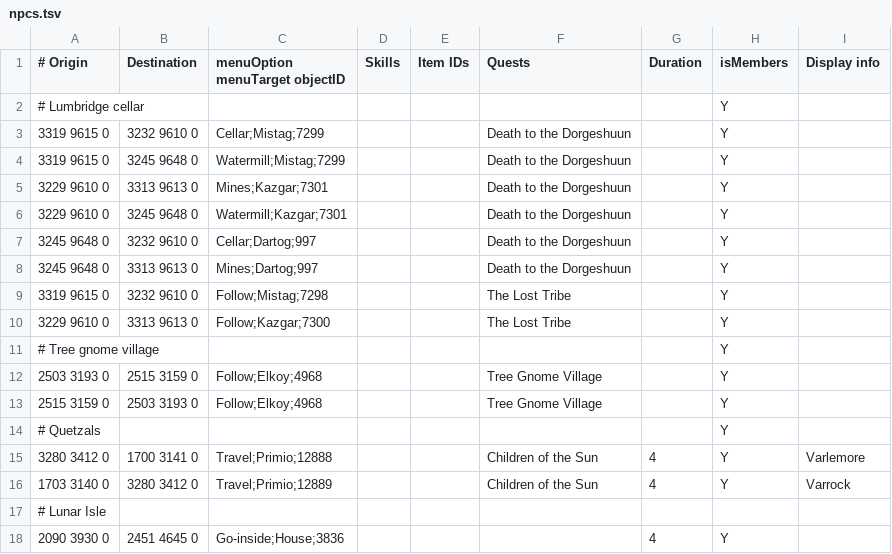
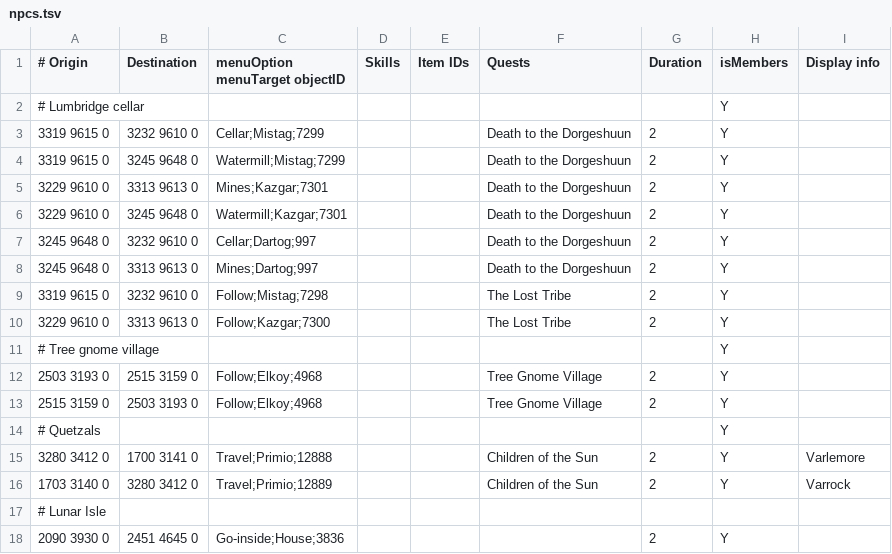
Before and after one commit to NewGenEng/Microbot, a TSV file: runelite-client/src/main/resources/net/runelite/client/plugins/microbot/shortestpath/npcs.tsv, drawn as a sheet.

Commit message:
fix: shorten duration on NPCs to prefer these over using teleport to GE

```diff
--- a/runelite-client/src/main/resources/net/runelite/client/plugins/microbot/shortestpath/npcs.tsv
+++ b/runelite-client/src/main/resources/net/runelite/client/plugins/microbot/shortestpath/npcs.tsv
@@ -2,17 +2,17 @@
 # Lumbridge cellar							Y	
-3319 9615 0	3232 9610 0	Cellar;Mistag;7299			Death to the Dorgeshuun		Y	
-3319 9615 0	3245 9648 0	Watermill;Mistag;7299			Death to the Dorgeshuun		Y	
-3229 9610 0	3313 9613 0	Mines;Kazgar;7301			Death to the Dorgeshuun		Y	
-3229 9610 0	3245 9648 0	Watermill;Kazgar;7301			Death to the Dorgeshuun		Y	
-3245 9648 0	3232 9610 0	Cellar;Dartog;997			Death to the Dorgeshuun		Y	
-3245 9648 0	3313 9613 0	Mines;Dartog;997			Death to the Dorgeshuun		Y	
-3319 9615 0	3232 9610 0	Follow;Mistag;7298			The Lost Tribe		Y	
-3229 9610 0	3313 9613 0	Follow;Kazgar;7300			The Lost Tribe		Y	
+3319 9615 0	3232 9610 0	Cellar;Mistag;7299			Death to the Dorgeshuun	2	Y	
+3319 9615 0	3245 9648 0	Watermill;Mistag;7299			Death to the Dorgeshuun	2	Y	
+3229 9610 0	3313 9613 0	Mines;Kazgar;7301			Death to the Dorgeshuun	2	Y	
+3229 9610 0	3245 9648 0	Watermill;Kazgar;7301			Death to the Dorgeshuun	2	Y	
+3245 9648 0	3232 9610 0	Cellar;Dartog;997			Death to the Dorgeshuun	2	Y	
+3245 9648 0	3313 9613 0	Mines;Dartog;997			Death to the Dorgeshuun	2	Y	
+3319 9615 0	3232 9610 0	Follow;Mistag;7298			The Lost Tribe	2	Y	
+3229 9610 0	3313 9613 0	Follow;Kazgar;7300			The Lost Tribe	2	Y	
 # Tree gnome village							Y	
-2503 3193 0	2515 3159 0	Follow;Elkoy;4968			Tree Gnome Village		Y	
-2515 3159 0	2503 3193 0	Follow;Elkoy;4968			Tree Gnome Village		Y	
+2503 3193 0	2515 3159 0	Follow;Elkoy;4968			Tree Gnome Village	2	Y	
+2515 3159 0	2503 3193 0	Follow;Elkoy;4968			Tree Gnome Village	2	Y	
 # Quetzals							Y	
-3280 3412 0	1700 3141 0	Travel;Primio;12888			Children of the Sun	4	Y	Varlemore
-1703 3140 0	3280 3412 0	Travel;Primio;12889			Children of the Sun	4	Y	Varrock
+3280 3412 0	1700 3141 0	Travel;Primio;12888			Children of the Sun	2	Y	Varlemore
+1703 3140 0	3280 3412 0	Travel;Primio;12889			Children of the Sun	2	Y	Varrock
 # Lunar Isle
-2090 3930 0	2451 4645 0	Go-inside;House;3836				4	Y	
+2090 3930 0	2451 4645 0	Go-inside;House;3836				2	Y	
```
